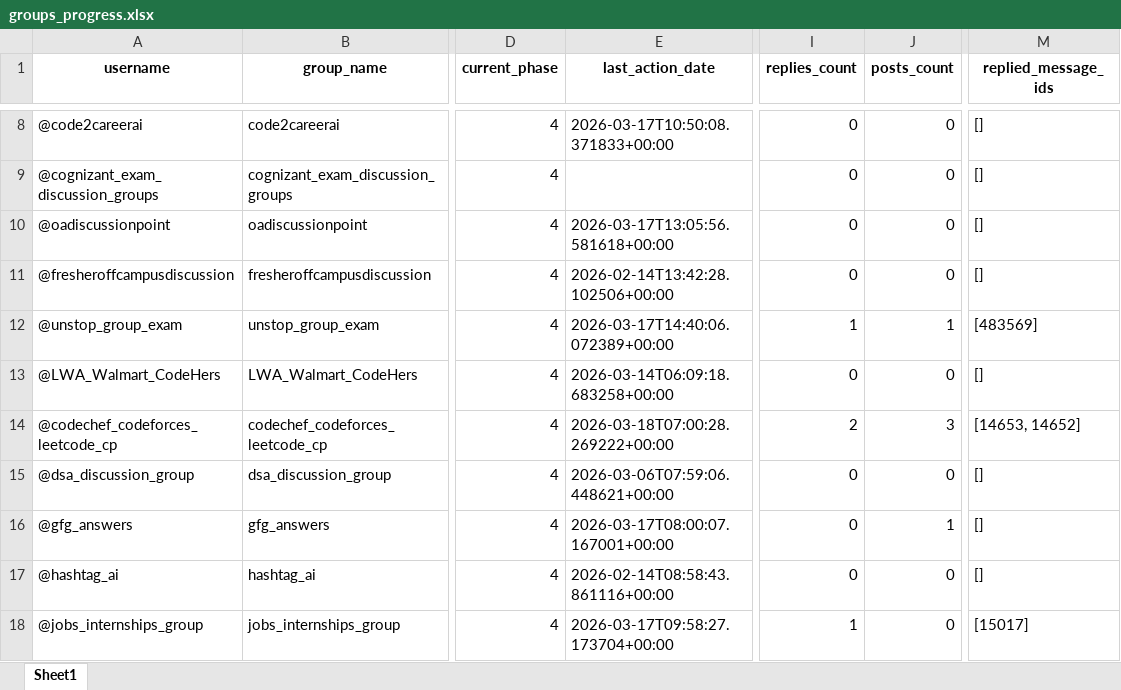
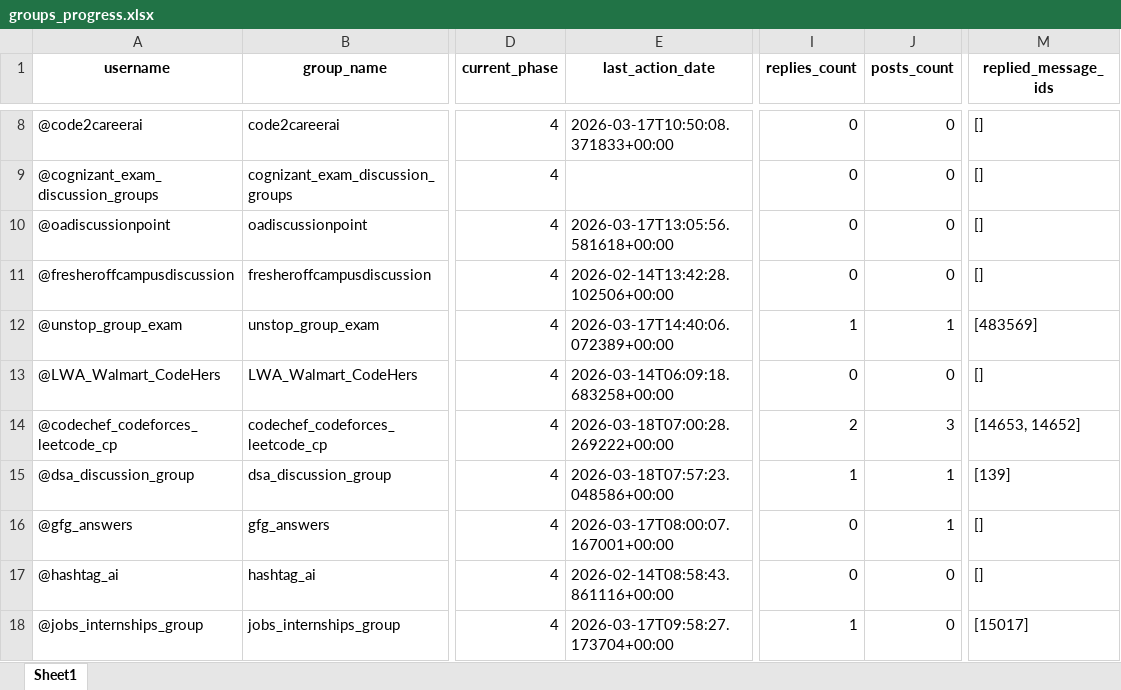
Before and after one commit to iit2022231-sys/Post_Updates_Job, an Excel workbook: group_promotion_service/data/groups_progress.xlsx, sheet Sheet1, drawn as a sheet; only a part is shown, gaps mark what is left out; values as stored, in another font and other column widths than the file's, no borders; the diff names each change by its address in the sheet, - before the commit and + after, or states it on an @@ line.

```diff
--- a/group_promotion_service/data/groups_progress.xlsx (sheet Sheet1)
+++ b/group_promotion_service/data/groups_progress.xlsx (sheet Sheet1)
-E15 (last_action_date): 2026-03-06T07:59:06.448621+00:00
+E15 (last_action_date): 2026-03-18T07:57:23.048586+00:00
-I15 (replies_count): 0
+I15 (replies_count): 1
-J15 (posts_count): 0
+J15 (posts_count): 1
-M15 (replied_message_ids): []
+M15 (replied_message_ids): [139]
```
Also changed, not shown: Free_API_Load_balancer/Limits.xlsx, dm_promotion_service/data/users_engagement.xlsx, 2 other files.
